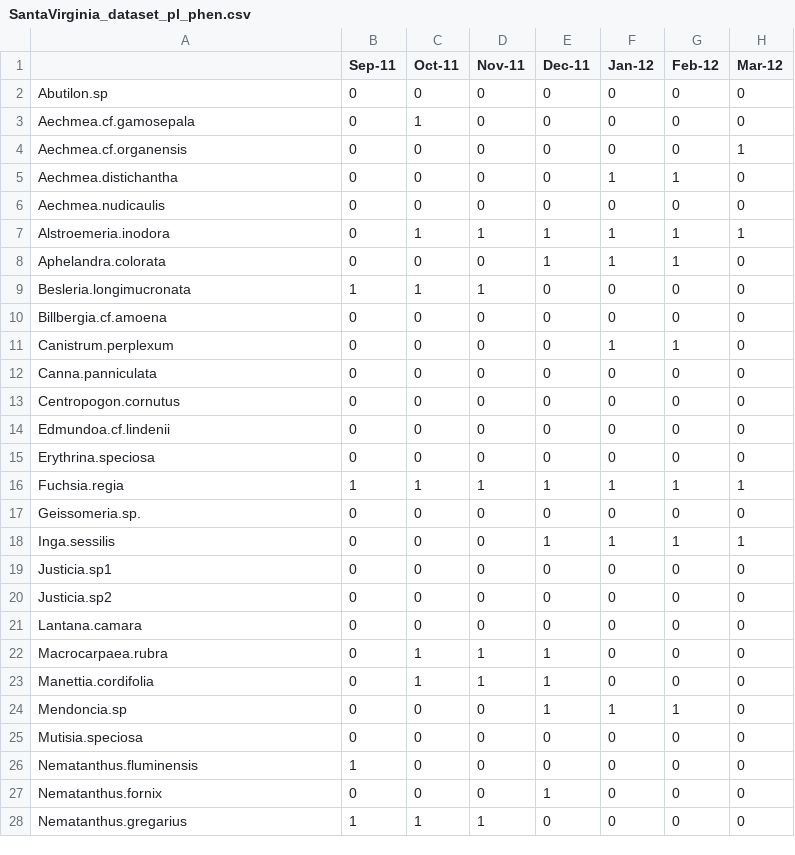
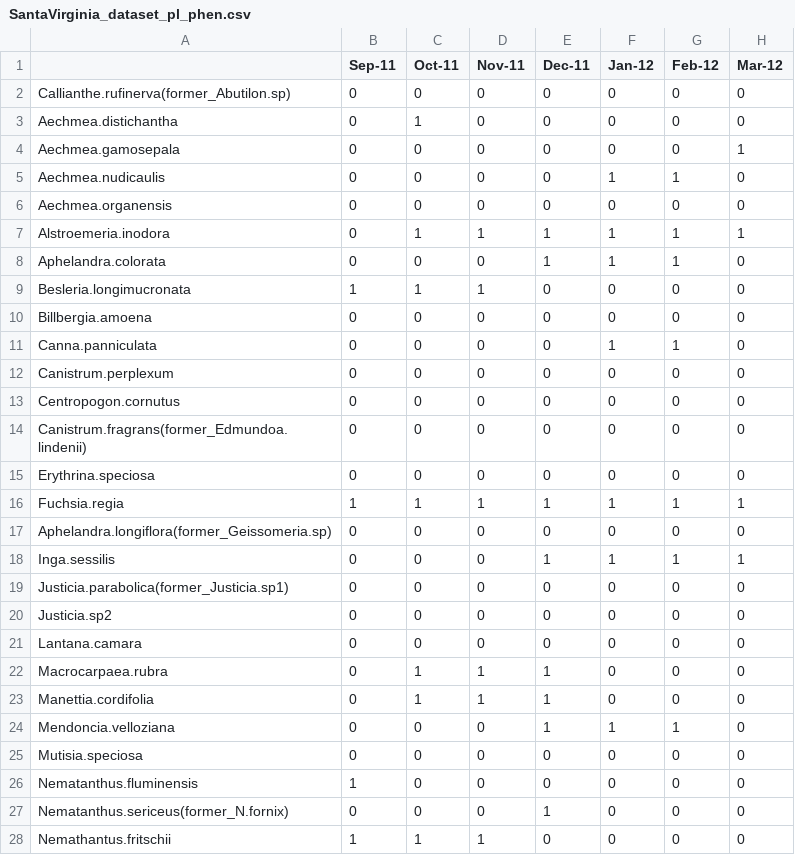
Before and after one commit to vanderleidebastiani/rewiring, a CSV file: DataSetExamples/SantaVirginia/SantaVirginia_dataset_pl_phen.csv, drawn as a sheet; only a part is shown; the diff covers the shown part only; the diff names each change by its address in the sheet, - before the commit and + after, or states it on an @@ line.

```diff
--- a/DataSetExamples/SantaVirginia/SantaVirginia_dataset_pl_phen.csv
+++ b/DataSetExamples/SantaVirginia/SantaVirginia_dataset_pl_phen.csv
-A2: Abutilon.sp
+A2: Callianthe.rufinerva(former_Abutilon.sp)
-A3: Aechmea.cf.gamosepala
+A3: Aechmea.distichantha
-A4: Aechmea.cf.organensis
+A4: Aechmea.gamosepala
-A5: Aechmea.distichantha
+A5: Aechmea.nudicaulis
-A6: Aechmea.nudicaulis
+A6: Aechmea.organensis
-A10: Billbergia.cf.amoena
+A10: Billbergia.amoena
-A11: Canistrum.perplexum
+A11: Canna.panniculata
-A12: Canna.panniculata
+A12: Canistrum.perplexum
-A14: Edmundoa.cf.lindenii
+A14: Canistrum.fragrans(former_Edmundoa.lindenii)
-A17: Geissomeria.sp.
+A17: Aphelandra.longiflora(former_Geissomeria.sp)
-A19: Justicia.sp1
+A19: Justicia.parabolica(former_Justicia.sp1)
-A24: Mendoncia.sp
+A24: Mendoncia.velloziana
-A27: Nematanthus.fornix
+A27: Nematanthus.sericeus(former_N.fornix)
-A28: Nematanthus.gregarius
+A28: Nemathantus.fritschii
```
Also changed, not shown: 8 edited cells elsewhere in this file, DataSetExamples/SantaVirginia/SantaVirginia_dataset_h_morph.csv, DataSetExamples/SantaVirginia/SantaVirginia_dataset_h_phen.csv, 5 other files.
